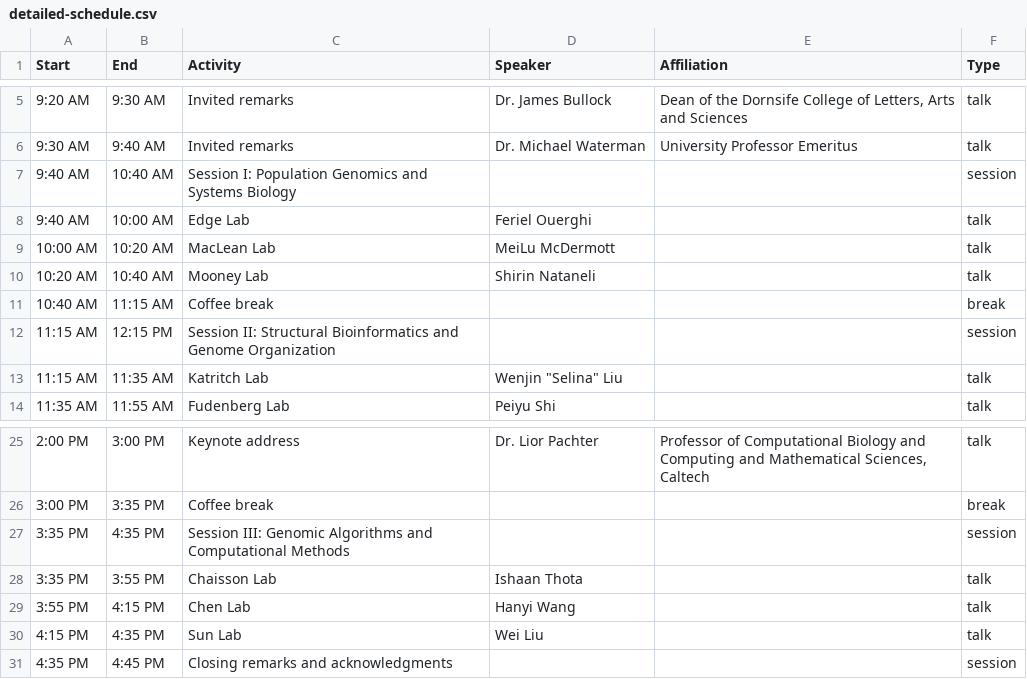
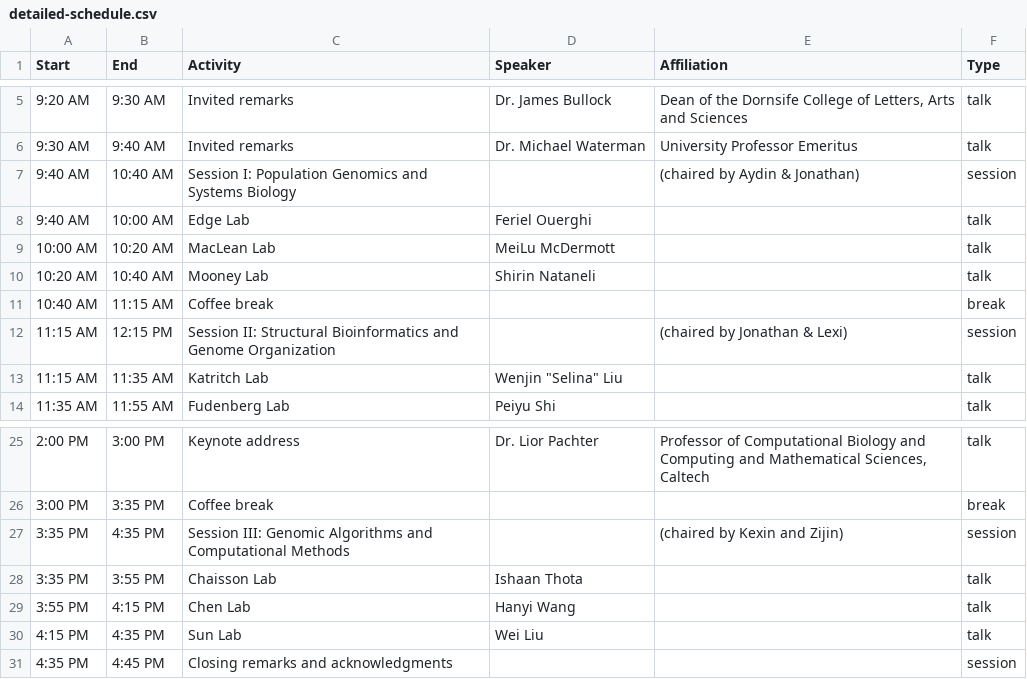
Before and after one commit to LexiShew/QCB-retreat-2026, a CSV file: _data/detailed-schedule.csv, drawn as a sheet; only a part is shown, gaps mark what is left out.

Commit message:
add session chairs

```diff
--- a/_data/detailed-schedule.csv
+++ b/_data/detailed-schedule.csv
@@ -6,3 +6,3 @@ Start,End,Activity,Speaker,Affiliation,Type
 9:30 AM,9:40 AM,Invited remarks,Dr. Michael Waterman,University Professor Emeritus,talk
-9:40 AM,10:40 AM,Session I: Population Genomics and Systems Biology,,,session
+9:40 AM,10:40 AM,Session I: Population Genomics and Systems Biology,,(chaired by Aydin & Jonathan),session
 9:40 AM,10:00 AM,Edge Lab,Feriel Ouerghi,,talk
@@ -11,3 +11,3 @@ Start,End,Activity,Speaker,Affiliation,Type
 10:40 AM,11:15 AM,Coffee break,,,break
-11:15 AM,12:15 PM,Session II: Structural Bioinformatics and Genome Organization,,,session
+11:15 AM,12:15 PM,Session II: Structural Bioinformatics and Genome Organization,,(chaired by Jonathan & Lexi),session
 11:15 AM,11:35 AM,Katritch Lab,"Wenjin ""Selina"" Liu",,talk
@@ -26,3 +26,3 @@ Start,End,Activity,Speaker,Affiliation,Type
 3:00 PM,3:35 PM,Coffee break,,,break
-3:35 PM,4:35 PM,Session III: Genomic Algorithms and Computational Methods,,,session
+3:35 PM,4:35 PM,Session III: Genomic Algorithms and Computational Methods,,(chaired by Kexin and Zijin),session
 3:35 PM,3:55 PM,Chaisson Lab,Ishaan Thota,,talk
```
